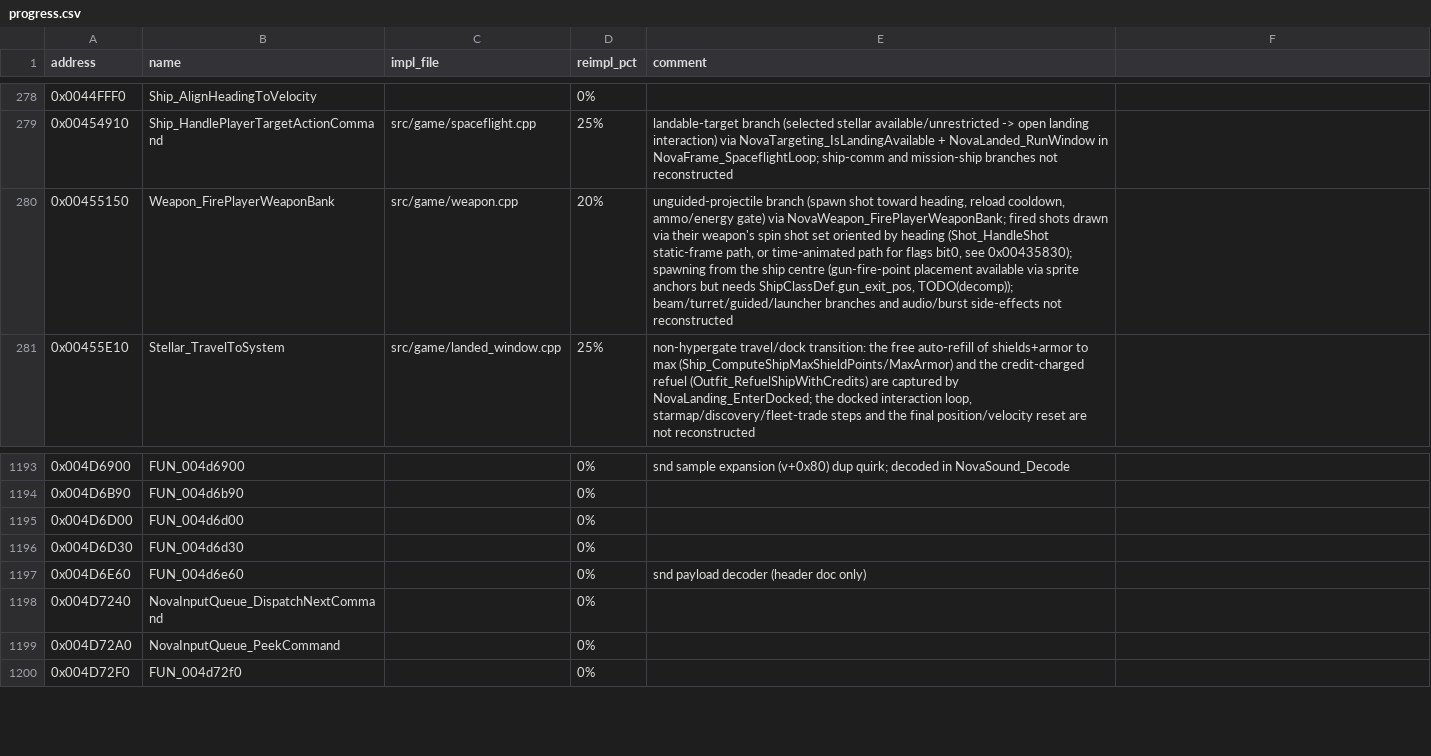
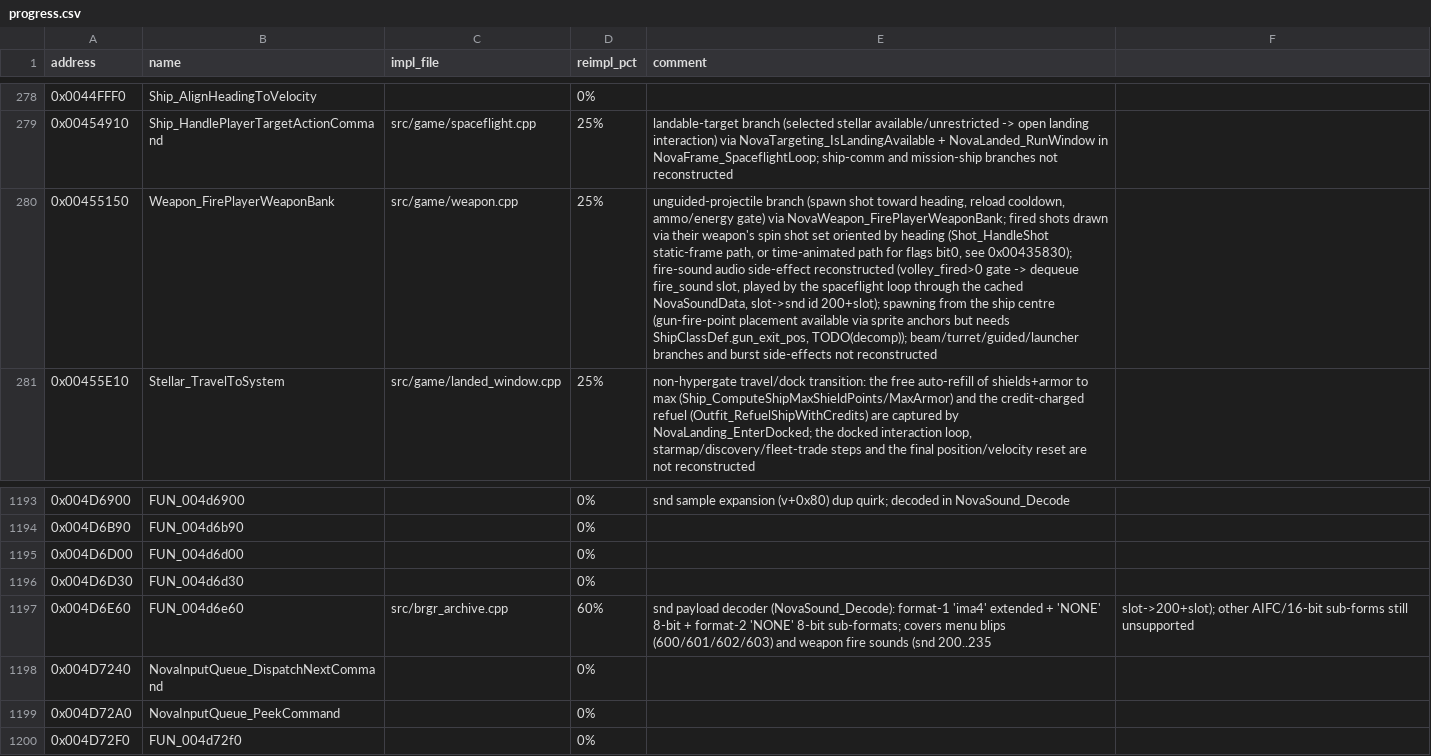
Before and after one commit to wraitii/evnova-decomp, a CSV file: progress.csv, drawn as a sheet; only a part is shown, gaps mark what is left out; the diff names each change by its address in the sheet, - before the commit and + after, or states it on an @@ line.

Commit message:
Play weapon fire sounds when firing
Decode and play the player's weapon fire sounds on the firing path.

- NovaSound_Decode: add the format-1 NONE 8-bit sub-format backing most
  weapon fire sounds (Light Blaster snd 208, etc.); previously only the
  format-1 IMA4 and format-2 NONE forms were decoded, so the starter
  weapon's fire sound was silently dropped.
- Discover weapon fire_sound is a slot (0..35, -1=none) mapping to snd
  resource id 200 + slot; expose as NovaWeapon_FireSoundResourceId.
- GameState: cache decoded weapon fire sounds by slot + this frame's
  pending fire-sound slots.
- NovaWeapon_FirePlayerWeaponBank: queue the fire_sound slot when a round
  actually spawns (mirrors the original volley_fired > 0 gate).
- Spaceflight loop: preload owned primary fire sounds at entry and drain
  the pending queue into SdlAudio; thread SdlAudio into the session.
- Tests pin the Light Blaster fire-sound decode and the pending slot queue.
- AGENTS.md: relax the SDL-independence wording to match practice.

```diff
--- a/progress.csv
+++ b/progress.csv
-D280 (reimpl_pct): 20%
+D280 (reimpl_pct): 25%
-E280 (comment): …see 0x00435830); spawning from the ship centre (gun-fire-point placement available via sprite anchors but needs ShipClassDef.gun_exit_pos, TODO(decomp)); beam/turret/guided/launcher branches and audio/burst side-effects not…
+E280 (comment): …see 0x00435830); fire-sound audio side-effect reconstructed (volley_fired>0 gate -> dequeue fire_sound slot, played by the spaceflight loop through the cached NovaSoundData, slot->snd id 200+slot); spawning from the ship centre (gun-fire-point placement available via sprite anchors but needs ShipClassDef.gun_exit_pos, TODO(decomp)); beam/turret/guided/launcher branches and burst side-effects not…
-C1197 (impl_file): (empty)
+C1197 (impl_file): src/brgr_archive.cpp
-D1197 (reimpl_pct): 0%
+D1197 (reimpl_pct): 60%
-E1197 (comment): …payload decoder (header doc only)
+E1197 (comment): …payload decoder (NovaSound_Decode): format-1 'ima4' extended + 'NONE' 8-bit + format-2 'NONE' 8-bit sub-formats; covers menu blips (600/601/602/603) and weapon fire sounds (snd 200..235
-F1197: (empty)
+F1197: slot->200+slot); other AIFC/16-bit sub-forms still unsupported
```
Also changed, not shown: 11 other files.
